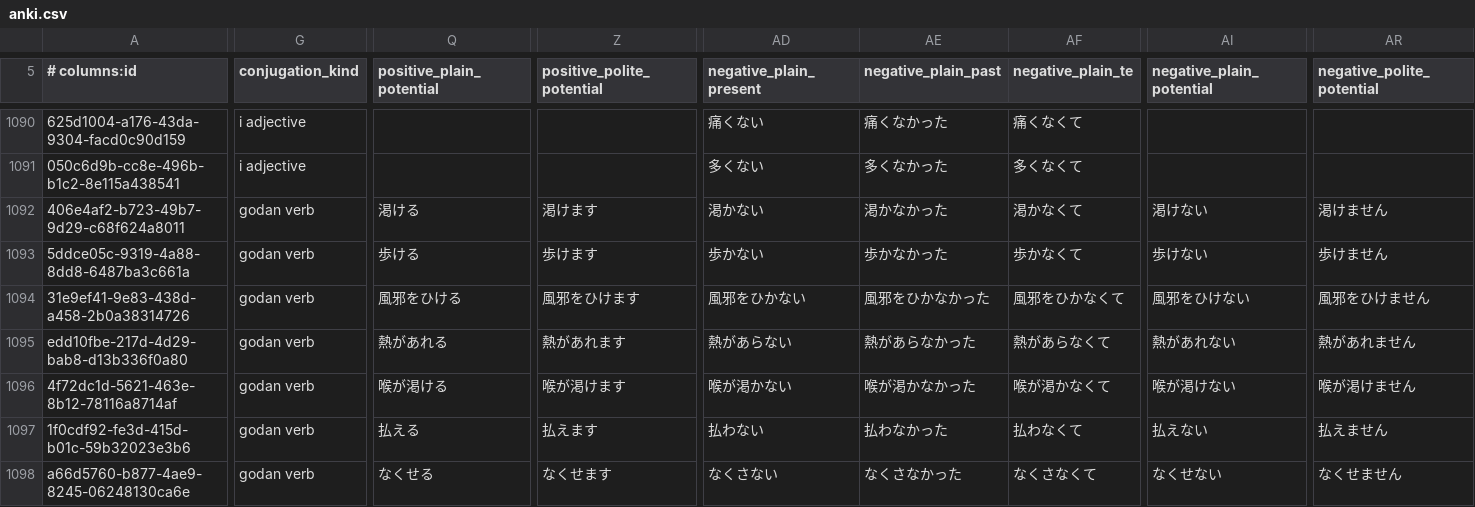
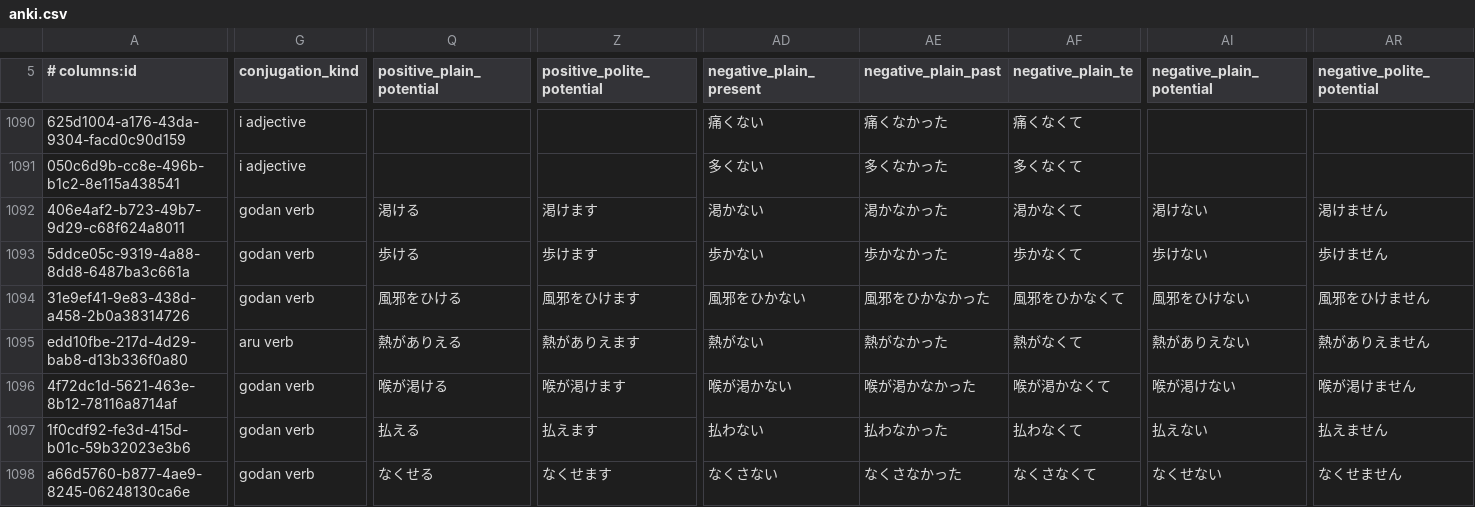
Before and after one commit to paploo/goi, a CSV file: files/vocabulary/anki.csv, drawn as a sheet; only a part is shown, gaps mark what is left out; the diff covers the shown part only; the diff names each change by its address in the sheet, - before the commit and + after, or states it on an @@ line.

Commit message:
Fixed conjugation on 熱がある

```diff
--- a/files/vocabulary/anki.csv
+++ b/files/vocabulary/anki.csv
-G1095 (conjugation_kind): godan verb
+G1095 (conjugation_kind): aru verb
-Q1095 (positive_plain_potential): 熱があれる
+Q1095 (positive_plain_potential): 熱がありえる
-Z1095 (positive_polite_potential): 熱があれます
+Z1095 (positive_polite_potential): 熱がありえます
-AD1095 (negative_plain_present): 熱があらない
+AD1095 (negative_plain_present): 熱がない
-AE1095 (negative_plain_past): 熱があらなかった
+AE1095 (negative_plain_past): 熱がなかった
-AF1095 (negative_plain_te): 熱があらなくて
+AF1095 (negative_plain_te): 熱がなくて
-AI1095 (negative_plain_potential): 熱があれない
+AI1095 (negative_plain_potential): 熱がありえない
-AR1095 (negative_polite_potential): 熱があれません
+AR1095 (negative_polite_potential): 熱がありえません
```
Also changed, not shown: 1 edited cell elsewhere in this file, files/vocabulary/google_sheet.csv, files/日本語 Vocab - Vocab.csv, 1 other file.
